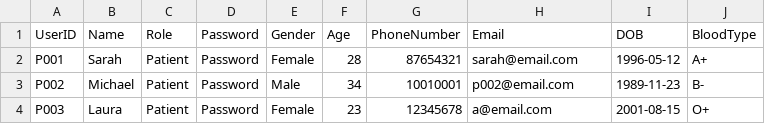
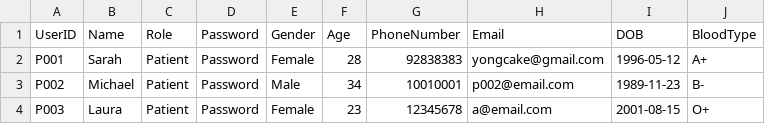
Before and after one commit to KiongLu/SC2002_Assignment_New, a CSV file: sc2002.scmb.grp1.hms/resource/Patient.csv, drawn as a sheet.

Commit message:
Fixed updatePatientInfo, added exiting option for some function, beautify menu

```diff
--- a/sc2002.scmb.grp1.hms/resource/Patient.csv
+++ b/sc2002.scmb.grp1.hms/resource/Patient.csv
@@ -1,3 +1,3 @@
 UserID,Name,Role,Password,Gender,Age,PhoneNumber,Email,DOB,BloodType
-P001,Sarah,Patient,Password,Female,28,87654321,sarah@email.com,1996-05-12,A+
+P001,Sarah,Patient,Password,Female,28,92838383,yongcake@gmail.com,1996-05-12,A+
 P002,Michael,Patient,Password,Male,34,10010001,p002@email.com,1989-11-23,B-
```
Also changed, not shown: sc2002.scmb.grp1.hms/resource/Appointment.csv, sc2002.scmb.grp1.hms/resource/Availability.csv, 3 other files.
